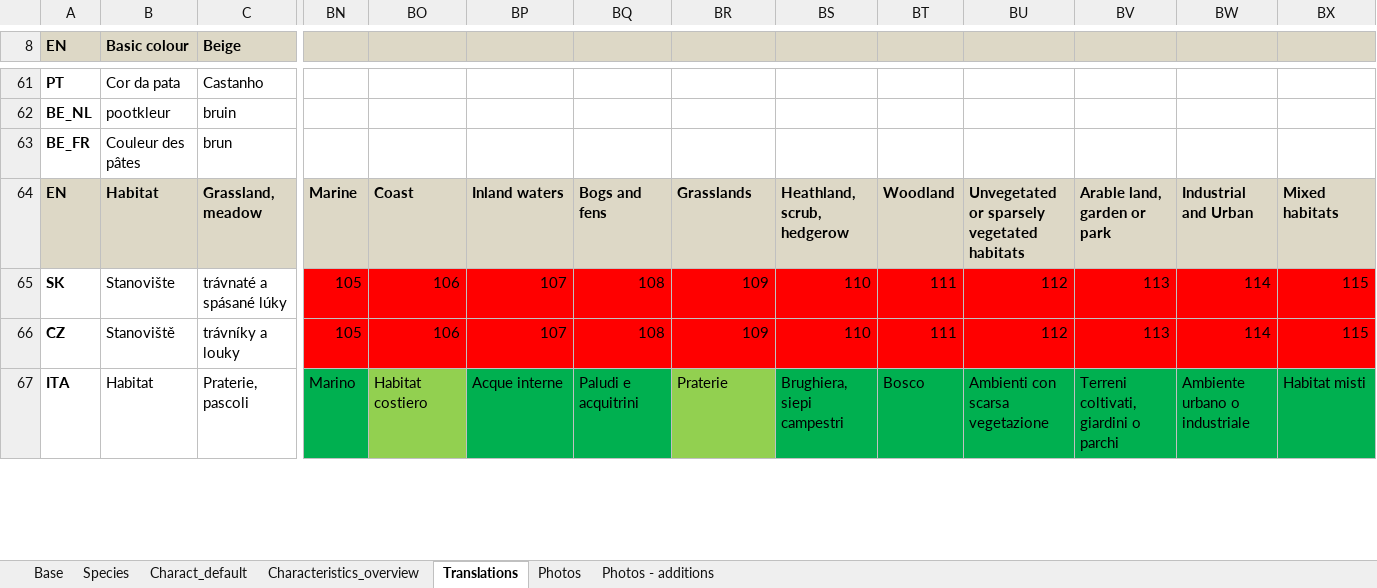
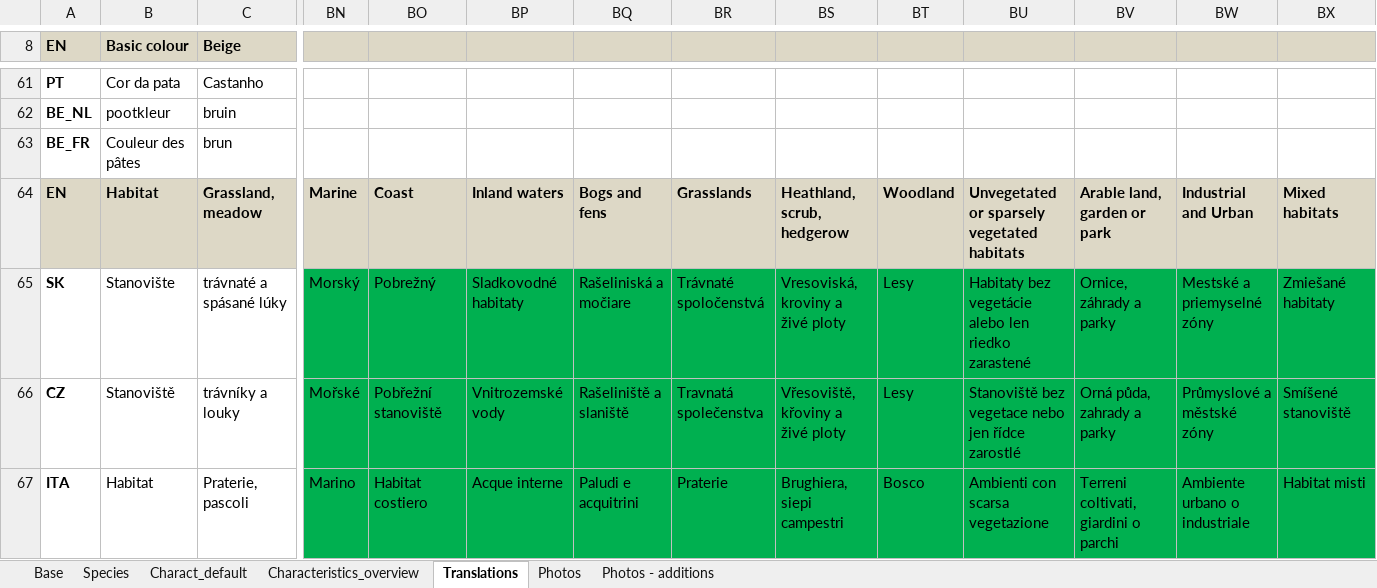
Before and after one commit to NERC-CEH/leu-app, an Excel workbook: src/info/species/data/species.xlsx, sheet Translations, drawn as a sheet; only a part is shown, gaps mark what is left out; values as stored, in another font and other column widths than the file's, no borders; charts and pictures not drawn; the diff covers the shown part only; the diff names each change by its address in the sheet, - before the commit and + after, or states it on an @@ line.

Commit message:
Update translations

```diff
--- a/src/info/species/data/species.xlsx (sheet Translations)
+++ b/src/info/species/data/species.xlsx (sheet Translations)
-BN65: 105
+BN65: Morský
-BN65:BX66 fill: #FF0000
+BN65:BX66 fill: #00B050
-BO65: 106
+BO65: Pobrežný
-BP65: 107
+BP65: Sladkovodné habitaty
-BQ65: 108
+BQ65: Rašeliniská a močiare
-BR65: 109
+BR65: Trávnaté spoločenstvá
-BS65: 110
+BS65: Vresoviská, kroviny a živé ploty
-BT65:BT66: 111
+BT65:BT66: Lesy
-BU65: 112
+BU65: Habitaty bez vegetácie alebo len riedko zarastené
-BV65: 113
+BV65: Ornice, záhrady a parky
-BW65: 114
+BW65: Mestské a priemyselné zóny
-BX65: 115
+BX65: Zmiešané habitaty
-BN66: 105
+BN66: Mořské
-BO66: 106
+BO66: Pobřežní stanoviště
-BP66: 107
+BP66: Vnitrozemské vody
-BQ66: 108
+BQ66: Rašeliniště a slaniště
-BR66: 109
+BR66: Travnatá společenstva
-BS66: 110
+BS66: Vřesoviště, křoviny a živé ploty
-BU66: 112
+BU66: Stanoviště bez vegetace nebo jen řídce zarostlé
-BV66: 113
+BV66: Orná půda, zahrady a parky
-BW66: 114
+BW66: Průmyslové a městské zóny
-BX66: 115
+BX66: Smíšené stanoviště
-BO67 fill: #92D050
+BO67 fill: #00B050
-BR67 fill: #92D050
+BR67 fill: #00B050
```
Also changed, not shown: 90 edited cells and cell formats elsewhere in this sheet, charts or pictures, 2 other files.
